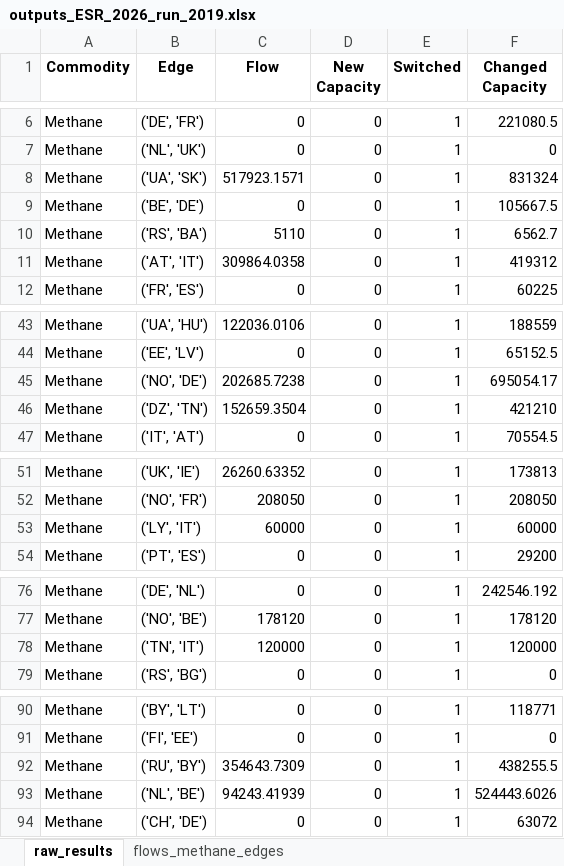
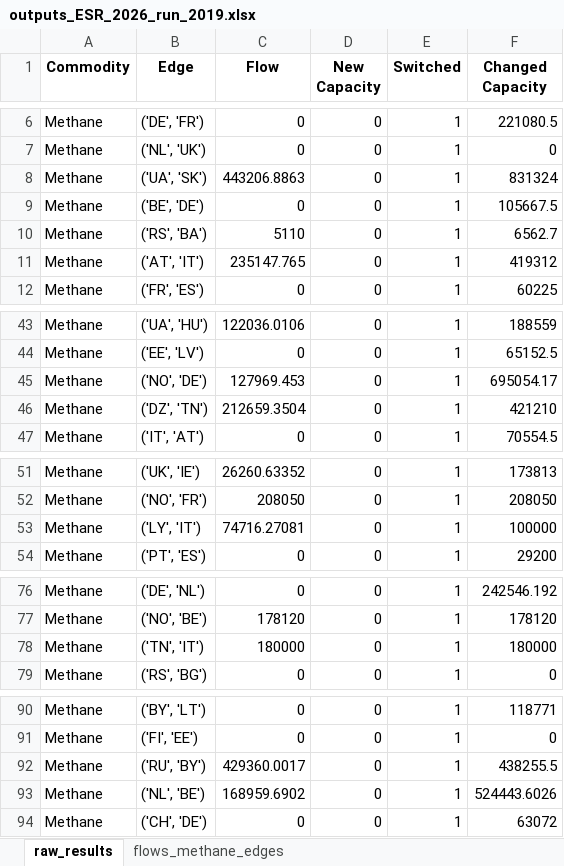
Before and after one commit to CSEI-EU/gas_infrastructure_model, an Excel workbook: 01_data/02_output_data/02_unidirectional_results/02_paper_ESR/01_raw_results/outputs_ESR_2026_run_2019.xlsx, sheet raw_results, drawn as a sheet; only a part is shown, gaps mark what is left out; values as stored, in another font and other column widths than the file's, no borders; the diff covers the shown part only; the diff names each change by its address in the sheet, - before the commit and + after, or states it on an @@ line.

```diff
--- a/01_data/02_output_data/02_unidirectional_results/02_paper_ESR/01_raw_results/outputs_ESR_2026_run_2019.xlsx (sheet raw_results)
+++ b/01_data/02_output_data/02_unidirectional_results/02_paper_ESR/01_raw_results/outputs_ESR_2026_run_2019.xlsx (sheet raw_results)
-C8 (Flow): 517923.1571
+C8 (Flow): 443206.8863
-C11 (Flow): 309864.0358
+C11 (Flow): 235147.765
-C45 (Flow): 202685.7238
+C45 (Flow): 127969.453
-C46 (Flow): 152659.3504
+C46 (Flow): 212659.3504
-C53 (Flow): 60000
+C53 (Flow): 74716.27081
-F53 (Changed Capacity): 60000
+F53 (Changed Capacity): 100000
-C78 (Flow): 120000
+C78 (Flow): 180000
-F78 (Changed Capacity): 120000
+F78 (Changed Capacity): 180000
-C92 (Flow): 354643.7309
+C92 (Flow): 429360.0017
-C93 (Flow): 94243.41939
+C93 (Flow): 168959.6902
```
Also changed, not shown: 27 edited cells elsewhere in this sheet, sheet flows_methane_edges, 1 other file.
